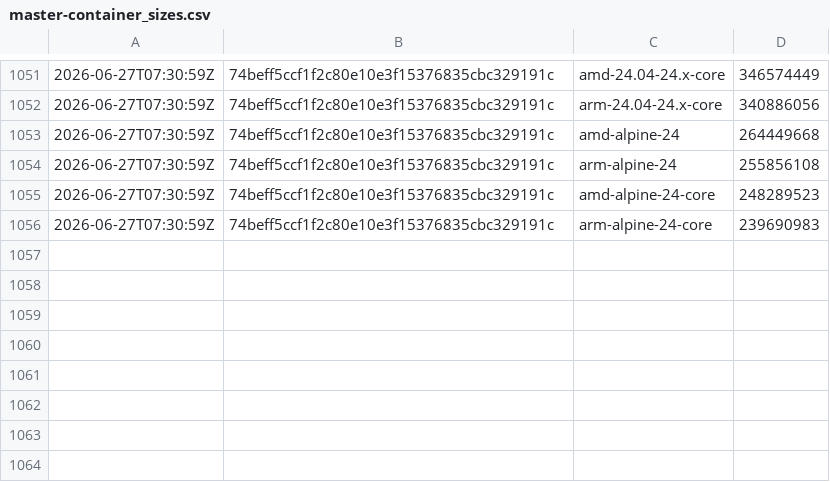
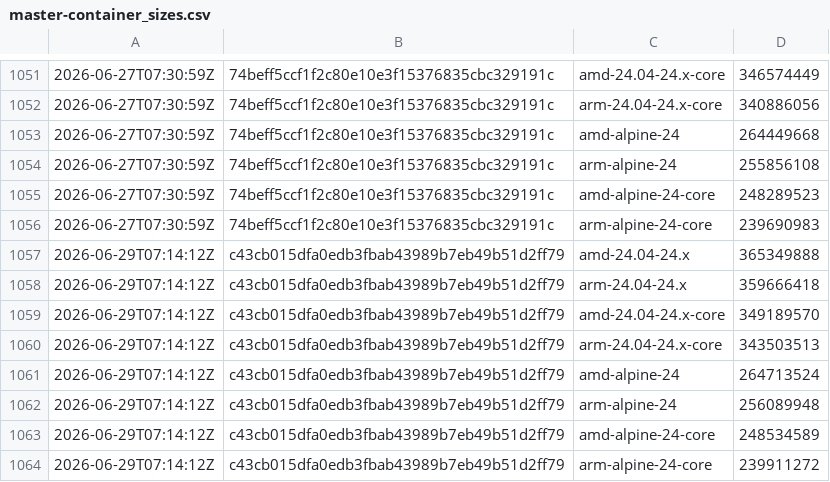
Before and after one commit to SignalK/signalk-server, a CSV file: master-container_sizes.csv, drawn as a sheet; only a part is shown, gaps mark what is left out.

```diff
--- a/master-container_sizes.csv
+++ b/master-container_sizes.csv
@@ -1056 +1056,9 @@
 2026-06-27T07:30:59Z,74beff5ccf1f2c80e10e3f15376835cbc329191c,arm-alpine-24-core,239690983
+2026-06-29T07:14:12Z,c43cb015dfa0edb3fbab43989b7eb49b51d2ff79,amd-24.04-24.x,365349888
+2026-06-29T07:14:12Z,c43cb015dfa0edb3fbab43989b7eb49b51d2ff79,arm-24.04-24.x,359666418
+2026-06-29T07:14:12Z,c43cb015dfa0edb3fbab43989b7eb49b51d2ff79,amd-24.04-24.x-core,349189570
+2026-06-29T07:14:12Z,c43cb015dfa0edb3fbab43989b7eb49b51d2ff79,arm-24.04-24.x-core,343503513
+2026-06-29T07:14:12Z,c43cb015dfa0edb3fbab43989b7eb49b51d2ff79,amd-alpine-24,264713524
+2026-06-29T07:14:12Z,c43cb015dfa0edb3fbab43989b7eb49b51d2ff79,arm-alpine-24,256089948
+2026-06-29T07:14:12Z,c43cb015dfa0edb3fbab43989b7eb49b51d2ff79,amd-alpine-24-core,248534589
+2026-06-29T07:14:12Z,c43cb015dfa0edb3fbab43989b7eb49b51d2ff79,arm-alpine-24-core,239911272
```
